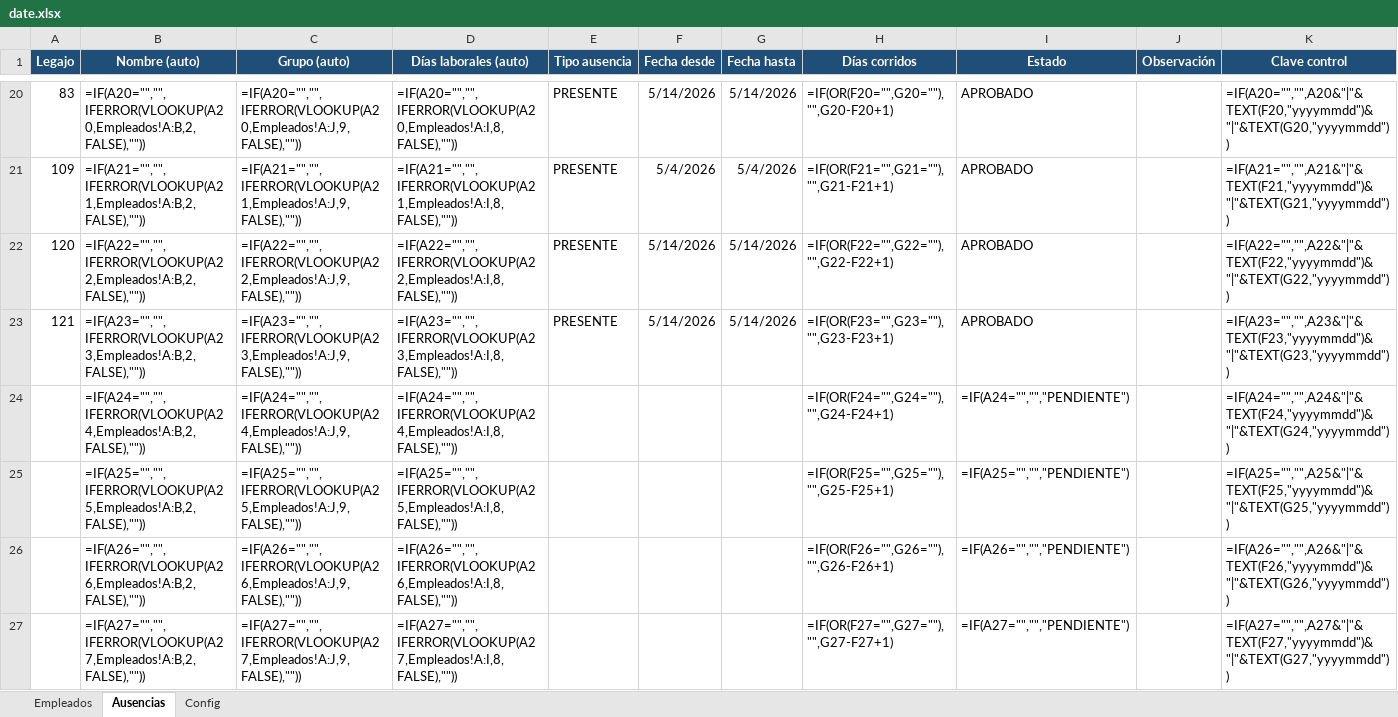
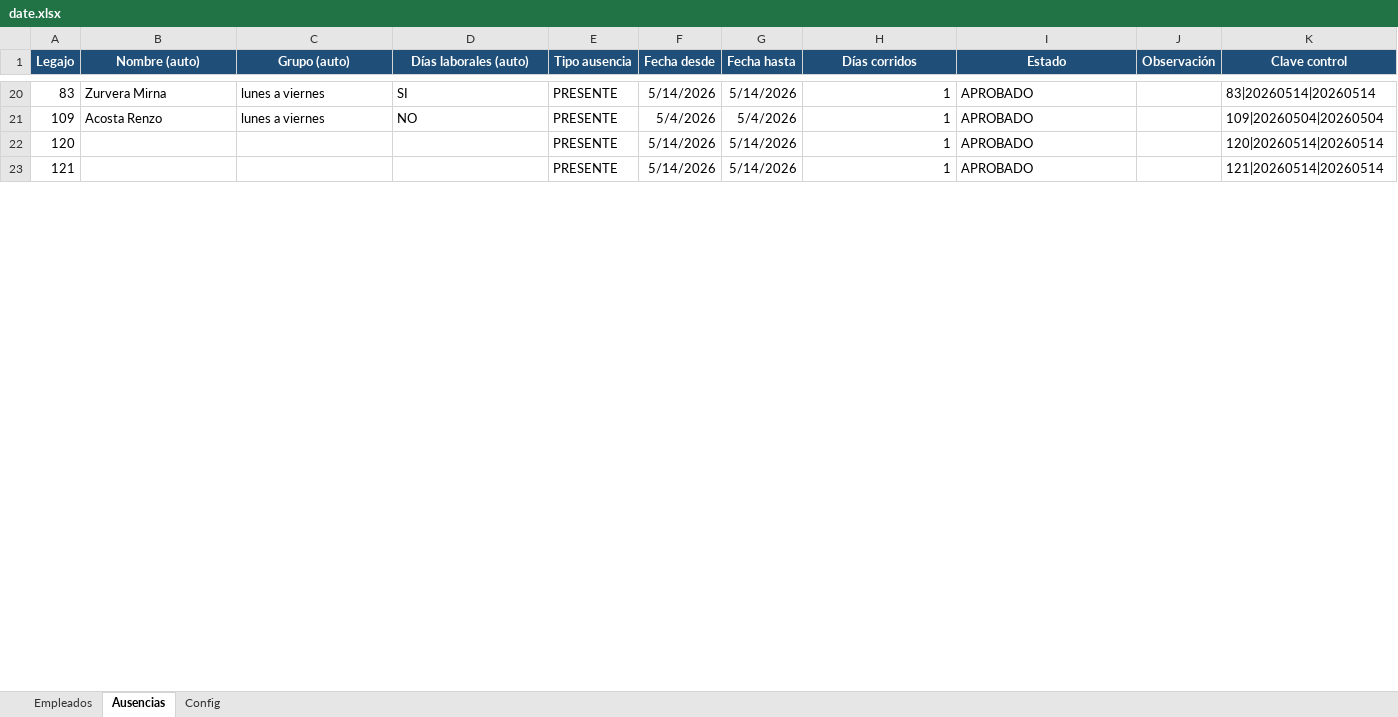
Before and after one commit to lucaszeller/hikvision-hours-processor, an Excel workbook: date.xlsx, sheet Ausencias, drawn as a sheet; only a part is shown, gaps mark what is left out; values as stored, in another font and other column widths than the file's, no borders; formulas without a stored value are shown as written; conditional formats and table styles not drawn; removed rows and columns are numbered as before the commit, all else as after; the diff covers the shown part only; the diff names each change by its address in the sheet, - before the commit and + after, or states it on an @@ line.

```diff
--- a/date.xlsx (sheet Ausencias)
+++ b/date.xlsx (sheet Ausencias)
-B20 (Nombre (auto)): =IF(A20="","",IFERROR(VLOOKUP(A20,Empleados!A:B,2,FALSE),""))
+B20 (Nombre (auto)): Zurvera Mirna
-C20 (Grupo (auto)): =IF(A20="","",IFERROR(VLOOKUP(A20,Empleados!A:J,9,FALSE),""))
+C20 (Grupo (auto)): lunes a viernes
-D20 (Días laborales (auto)): =IF(A20="","",IFERROR(VLOOKUP(A20,Empleados!A:I,8,FALSE),""))
+D20 (Días laborales (auto)): SI
-H20 (Días corridos): =IF(OR(F20="",G20=""),"",G20-F20+1)
+H20 (Días corridos): 1
-K20 (Clave control): =IF(A20="","",A20&"|"&TEXT(F20,"yyyymmdd")&"|"&TEXT(G20,"yyyymmdd"))
+K20 (Clave control): 83|20260514|20260514
-B21 (Nombre (auto)): =IF(A21="","",IFERROR(VLOOKUP(A21,Empleados!A:B,2,FALSE),""))
+B21 (Nombre (auto)): Acosta Renzo
-C21 (Grupo (auto)): =IF(A21="","",IFERROR(VLOOKUP(A21,Empleados!A:J,9,FALSE),""))
+C21 (Grupo (auto)): lunes a viernes
-D21 (Días laborales (auto)): =IF(A21="","",IFERROR(VLOOKUP(A21,Empleados!A:I,8,FALSE),""))
+D21 (Días laborales (auto)): NO
-H21 (Días corridos): =IF(OR(F21="",G21=""),"",G21-F21+1)
+H21 (Días corridos): 1
-K21 (Clave control): =IF(A21="","",A21&"|"&TEXT(F21,"yyyymmdd")&"|"&TEXT(G21,"yyyymmdd"))
+K21 (Clave control): 109|20260504|20260504
-B22 (Nombre (auto)): =IF(A22="","",IFERROR(VLOOKUP(A22,Empleados!A:B,2,FALSE),""))
+B22 (Nombre (auto)): (empty)
-C22 (Grupo (auto)): =IF(A22="","",IFERROR(VLOOKUP(A22,Empleados!A:J,9,FALSE),""))
+C22 (Grupo (auto)): (empty)
-D22 (Días laborales (auto)): =IF(A22="","",IFERROR(VLOOKUP(A22,Empleados!A:I,8,FALSE),""))
+D22 (Días laborales (auto)): (empty)
-H22 (Días corridos): =IF(OR(F22="",G22=""),"",G22-F22+1)
+H22 (Días corridos): 1
-K22 (Clave control): =IF(A22="","",A22&"|"&TEXT(F22,"yyyymmdd")&"|"&TEXT(G22,"yyyymmdd"))
+K22 (Clave control): 120|20260514|20260514
-B23 (Nombre (auto)): =IF(A23="","",IFERROR(VLOOKUP(A23,Empleados!A:B,2,FALSE),""))
+B23 (Nombre (auto)): (empty)
-C23 (Grupo (auto)): =IF(A23="","",IFERROR(VLOOKUP(A23,Empleados!A:J,9,FALSE),""))
+C23 (Grupo (auto)): (empty)
-D23 (Días laborales (auto)): =IF(A23="","",IFERROR(VLOOKUP(A23,Empleados!A:I,8,FALSE),""))
+D23 (Días laborales (auto)): (empty)
-H23 (Días corridos): =IF(OR(F23="",G23=""),"",G23-F23+1)
+H23 (Días corridos): 1
-K23 (Clave control): =IF(A23="","",A23&"|"&TEXT(F23,"yyyymmdd")&"|"&TEXT(G23,"yyyymmdd"))
+K23 (Clave control): 121|20260514|20260514
-row 24:  | =IF(A24="","",IFERROR(VLOOKUP(A24,Empleados!A:B,2,FALSE),"")) | =IF(A24="","",IFERROR(VLOOKUP(A24,Empleados!A:J,9,FALSE),"")) | =IF(A24="","",IFERROR(VLOOKUP(A24,Empleados!A:I,8,FALSE),"")) |  |  |  | =IF(OR(F24="",G24=""),"",G24-F24+1) | =IF(A24="","","PENDIENTE") |  | =IF(A24="","",A24&"|"&TEXT(F24,"yyyymmdd")&"|"&TEXT(G24,"yyyymmdd"))
-row 25:  | =IF(A25="","",IFERROR(VLOOKUP(A25,Empleados!A:B,2,FALSE),"")) | =IF(A25="","",IFERROR(VLOOKUP(A25,Empleados!A:J,9,FALSE),"")) | =IF(A25="","",IFERROR(VLOOKUP(A25,Empleados!A:I,8,FALSE),"")) |  |  |  | =IF(OR(F25="",G25=""),"",G25-F25+1) | =IF(A25="","","PENDIENTE") |  | =IF(A25="","",A25&"|"&TEXT(F25,"yyyymmdd")&"|"&TEXT(G25,"yyyymmdd"))
-row 26:  | =IF(A26="","",IFERROR(VLOOKUP(A26,Empleados!A:B,2,FALSE),"")) | =IF(A26="","",IFERROR(VLOOKUP(A26,Empleados!A:J,9,FALSE),"")) | =IF(A26="","",IFERROR(VLOOKUP(A26,Empleados!A:I,8,FALSE),"")) |  |  |  | =IF(OR(F26="",G26=""),"",G26-F26+1) | =IF(A26="","","PENDIENTE") |  | =IF(A26="","",A26&"|"&TEXT(F26,"yyyymmdd")&"|"&TEXT(G26,"yyyymmdd"))
-row 27:  | =IF(A27="","",IFERROR(VLOOKUP(A27,Empleados!A:B,2,FALSE),"")) | =IF(A27="","",IFERROR(VLOOKUP(A27,Empleados!A:J,9,FALSE),"")) | =IF(A27="","",IFERROR(VLOOKUP(A27,Empleados!A:I,8,FALSE),"")) |  |  |  | =IF(OR(F27="",G27=""),"",G27-F27+1) | =IF(A27="","","PENDIENTE") |  | =IF(A27="","",A27&"|"&TEXT(F27,"yyyymmdd")&"|"&TEXT(G27,"yyyymmdd"))
```
Also changed, not shown: 3 added rows, 170 removed rows and 92 edited cells elsewhere in this sheet, sheet Empleados, 1 other file.
